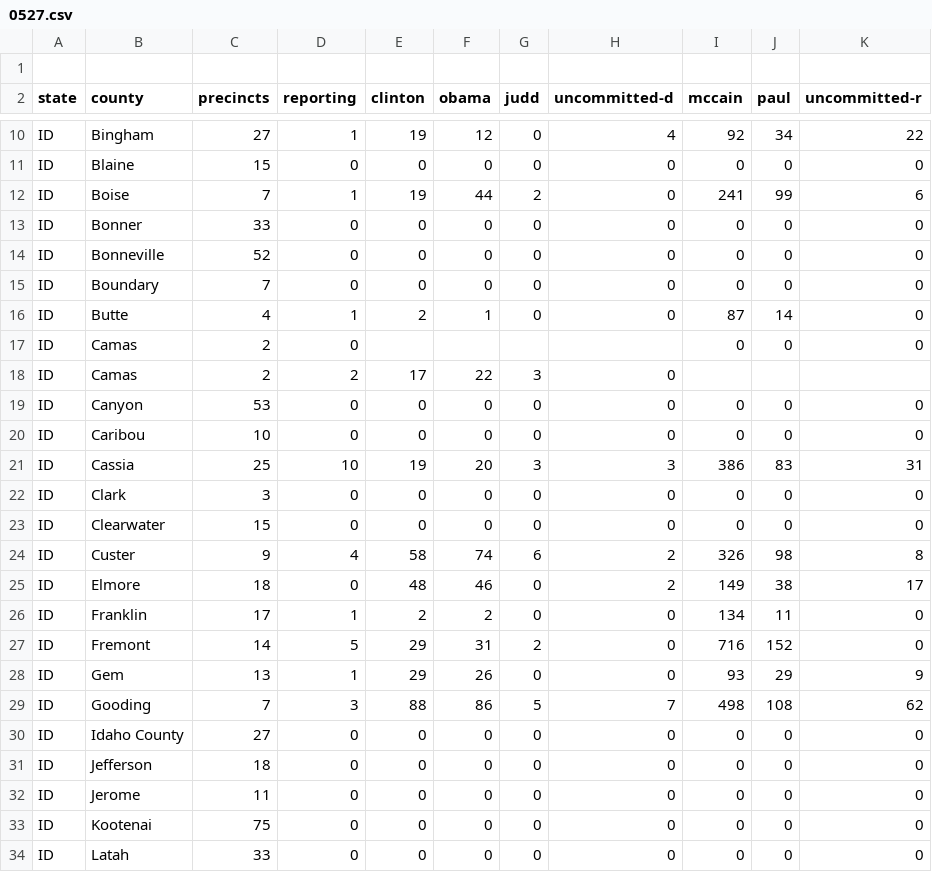
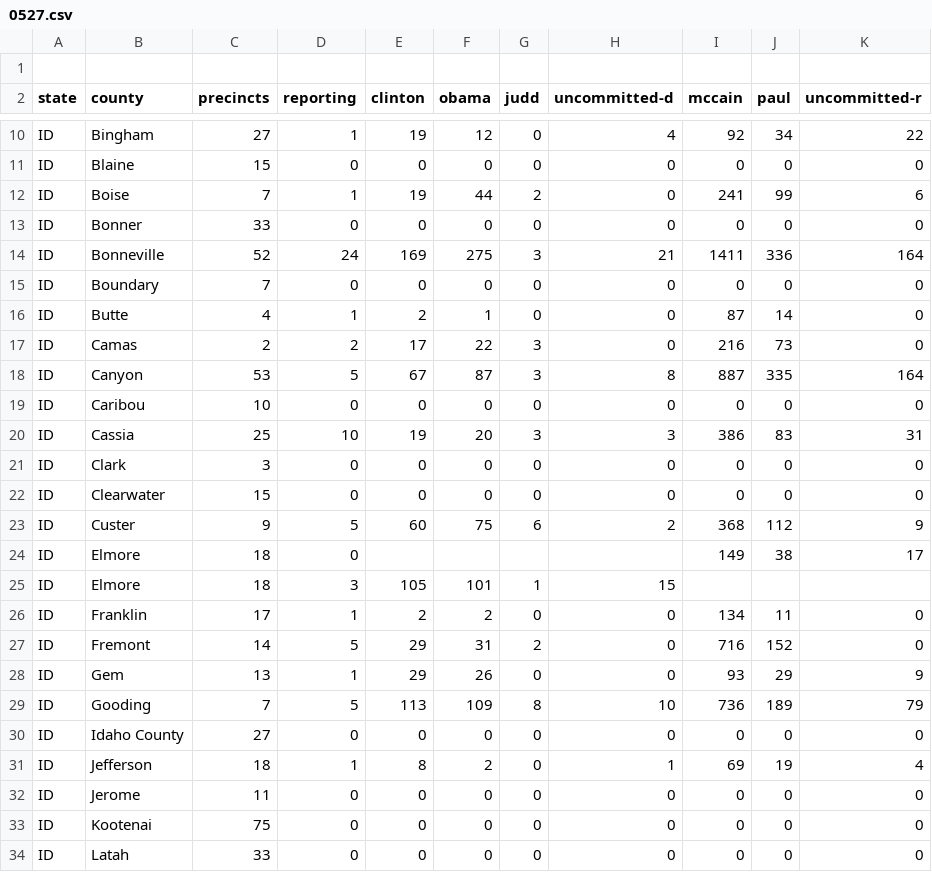
Before and after one commit to geary/primary-maps-2008-data, a CSV file: votes/0527.csv, drawn as a sheet; only a part is shown, gaps mark what is left out; the diff covers the shown part only.

Commit message:
Vote update

```diff
--- a/votes/0527.csv
+++ b/votes/0527.csv
@@ -13,8 +13,7 @@ ID,Boise,7,1,19,44,2,0,241,99,6
 ID,Bonner,33,0,0,0,0,0,0,0,0
-ID,Bonneville,52,0,0,0,0,0,0,0,0
+ID,Bonneville,52,24,169,275,3,21,1411,336,164
 ID,Boundary,7,0,0,0,0,0,0,0,0
 ID,Butte,4,1,2,1,0,0,87,14,0
-ID,Camas,2,0,,,,,0,0,0
-ID,Camas,2,2,17,22,3,0,,,
-ID,Canyon,53,0,0,0,0,0,0,0,0
+ID,Camas,2,2,17,22,3,0,216,73,0
+ID,Canyon,53,5,67,87,3,8,887,335,164
 ID,Caribou,10,0,0,0,0,0,0,0,0
@@ -23,4 +22,5 @@ ID,Clark,3,0,0,0,0,0,0,0,0
 ID,Clearwater,15,0,0,0,0,0,0,0,0
-ID,Custer,9,4,58,74,6,2,326,98,8
-ID,Elmore,18,0,48,46,0,2,149,38,17
+ID,Custer,9,5,60,75,6,2,368,112,9
+ID,Elmore,18,0,,,,,149,38,17
+ID,Elmore,18,3,105,101,1,15,,,
 ID,Franklin,17,1,2,2,0,0,134,11,0
@@ -28,5 +28,5 @@ ID,Fremont,14,5,29,31,2,0,716,152,0
 ID,Gem,13,1,29,26,0,0,93,29,9
-ID,Gooding,7,3,88,86,5,7,498,108,62
+ID,Gooding,7,5,113,109,8,10,736,189,79
 ID,Idaho County,27,0,0,0,0,0,0,0,0
-ID,Jefferson,18,0,0,0,0,0,0,0,0
+ID,Jefferson,18,1,8,2,0,1,69,19,4
 ID,Jerome,11,0,0,0,0,0,0,0,0
```
Also changed, not shown: 1 added row and 20 edited cells elsewhere in this file, 4 other files.
